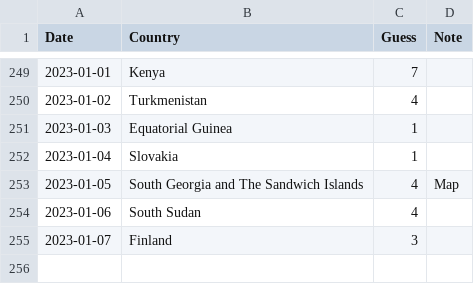
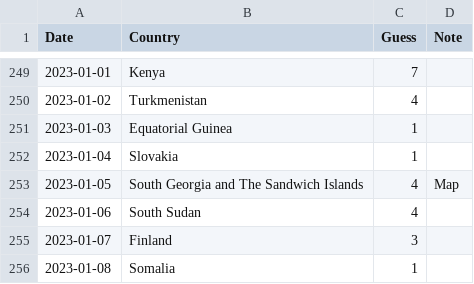
Before and after one commit to spkaluzny/mydata, a CSV file: data/worldle.csv, drawn as a sheet; only a part is shown, gaps mark what is left out; the diff names each change by its address in the sheet, - before the commit and + after, or states it on an @@ line.

Commit message:
Added new observation

```diff
--- a/data/worldle.csv
+++ b/data/worldle.csv
+row 256: 2023-01-08 | Somalia | 1
```
